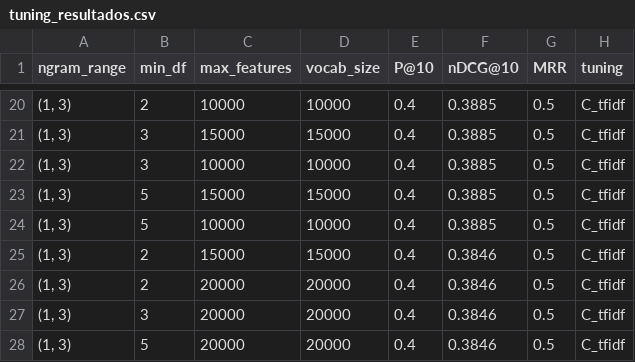
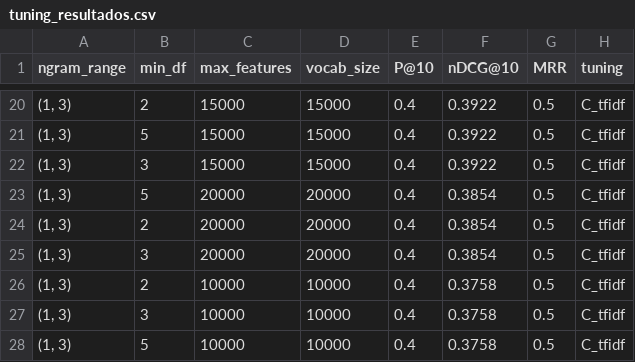
Before and after one commit to Carlos-Cicconi/Trabajo_Final_MCD, a CSV file: outputs/rankings/tuning_resultados.csv, drawn as a sheet; only a part is shown, gaps mark what is left out; the diff covers the shown part only.

```diff
--- a/outputs/rankings/tuning_resultados.csv
+++ b/outputs/rankings/tuning_resultados.csv
@@ -20,9 +20,9 @@ ngram_range,min_df,max_features,vocab_size,P@10,nDCG@10,MRR,tuning
-"(1, 3)",2,10000,10000,0.4,0.3885,0.5,C_tfidf
-"(1, 3)",3,15000,15000,0.4,0.3885,0.5,C_tfidf
-"(1, 3)",3,10000,10000,0.4,0.3885,0.5,C_tfidf
-"(1, 3)",5,15000,15000,0.4,0.3885,0.5,C_tfidf
-"(1, 3)",5,10000,10000,0.4,0.3885,0.5,C_tfidf
-"(1, 3)",2,15000,15000,0.4,0.3846,0.5,C_tfidf
-"(1, 3)",2,20000,20000,0.4,0.3846,0.5,C_tfidf
-"(1, 3)",3,20000,20000,0.4,0.3846,0.5,C_tfidf
-"(1, 3)",5,20000,20000,0.4,0.3846,0.5,C_tfidf
+"(1, 3)",2,15000,15000,0.4,0.3922,0.5,C_tfidf
+"(1, 3)",5,15000,15000,0.4,0.3922,0.5,C_tfidf
+"(1, 3)",3,15000,15000,0.4,0.3922,0.5,C_tfidf
+"(1, 3)",5,20000,20000,0.4,0.3854,0.5,C_tfidf
+"(1, 3)",2,20000,20000,0.4,0.3854,0.5,C_tfidf
+"(1, 3)",3,20000,20000,0.4,0.3854,0.5,C_tfidf
+"(1, 3)",2,10000,10000,0.4,0.3758,0.5,C_tfidf
+"(1, 3)",3,10000,10000,0.4,0.3758,0.5,C_tfidf
+"(1, 3)",5,10000,10000,0.4,0.3758,0.5,C_tfidf
```
Also changed, not shown: 8 added rows, 8 removed rows and 21 edited cells elsewhere in this file, outputs/rankings/tfidf_ranking_baseline.csv, 53 other files.
